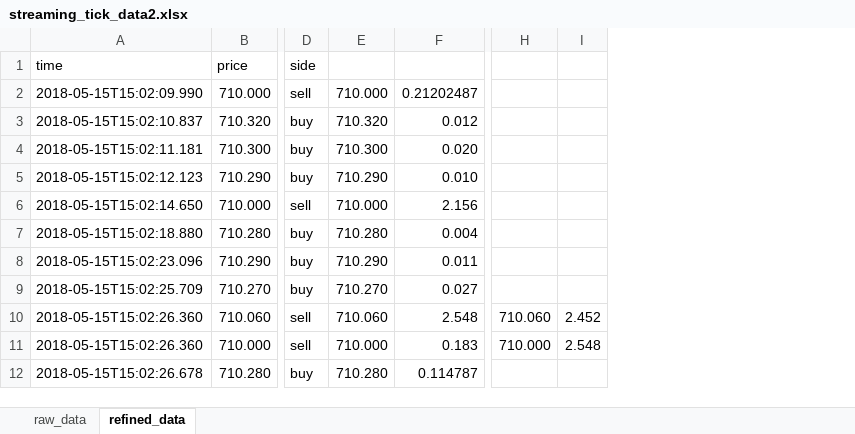
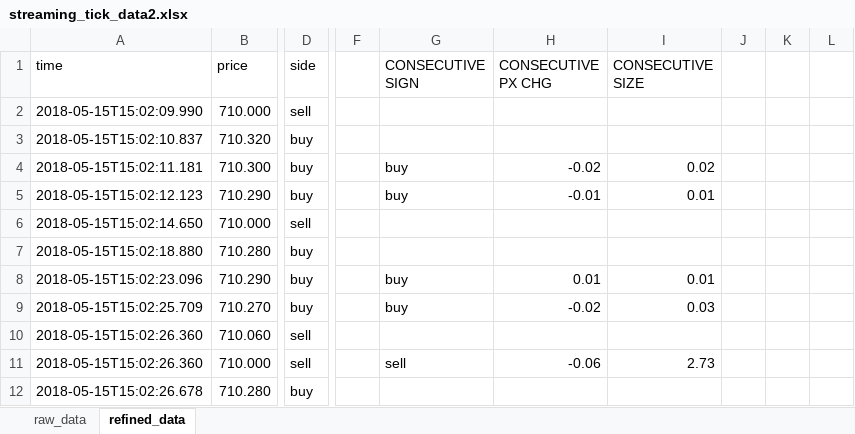
Before and after one commit to tfz2101/Crypto_Trading, an Excel workbook: streaming_tick_data2.xlsx, sheet refined_data, drawn as a sheet; only a part is shown, gaps mark what is left out; values as stored, in another font and other column widths than the file's, no borders; removed rows and columns are numbered as before the commit, all else as after; the diff names each change by its address in the sheet, - before the commit and + after, or states it on an @@ line.

```diff
--- a/streaming_tick_data2.xlsx (sheet refined_data)
+++ b/streaming_tick_data2.xlsx (sheet refined_data)
-column E, rows 2-12: 710.000 | 710.320 | 710.300 | 710.290 | 710.000 | 710.280 | 710.290 | 710.270 | 710.060 | 710.000 | 710.280
-column F, rows 2-12: 0.21202487 | 0.012 | 0.020 | 0.010 | 2.156 | 0.004 | 0.011 | 0.027 | 2.548 | 0.183 | 0.114787
-column H, rows 10-11: 710.060 | 710.000
-column I, rows 10-11: 2.452 | 2.548
+column F, empty
+column G (CONSECUTIVE SIGN), rows 4-11: buy | buy |  |  | buy | buy |  | sell
+column H (CONSECUTIVE PX CHG), rows 4-11: -0.02 | -0.01 |  |  | 0.01 | -0.02 |  | -0.06
+column I (CONSECUTIVE SIZE), rows 4-11: 0.02 | 0.01 |  |  | 0.01 | 0.03 |  | 2.73
+column J, empty
+column K, empty
+column L, empty
```
Also changed, not shown: fixed_volume_streaming_data_execpxes_2.xlsx, streaming_tick_data3.xlsx, 4 other files.
